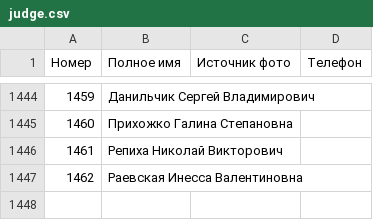
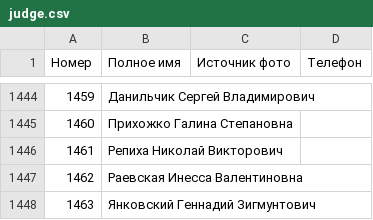
Before and after one commit to ZUBR-by/zubr-api, a CSV file: datasets/courts/judge.csv, drawn as a sheet; only a part is shown, gaps mark what is left out; the diff names each change by its address in the sheet, - before the commit and + after, or states it on an @@ line.

Commit message:
Added judge

```diff
--- a/datasets/courts/judge.csv
+++ b/datasets/courts/judge.csv
+row 1448: 1463 | Янковский Геннадий Зигмунтович
```
